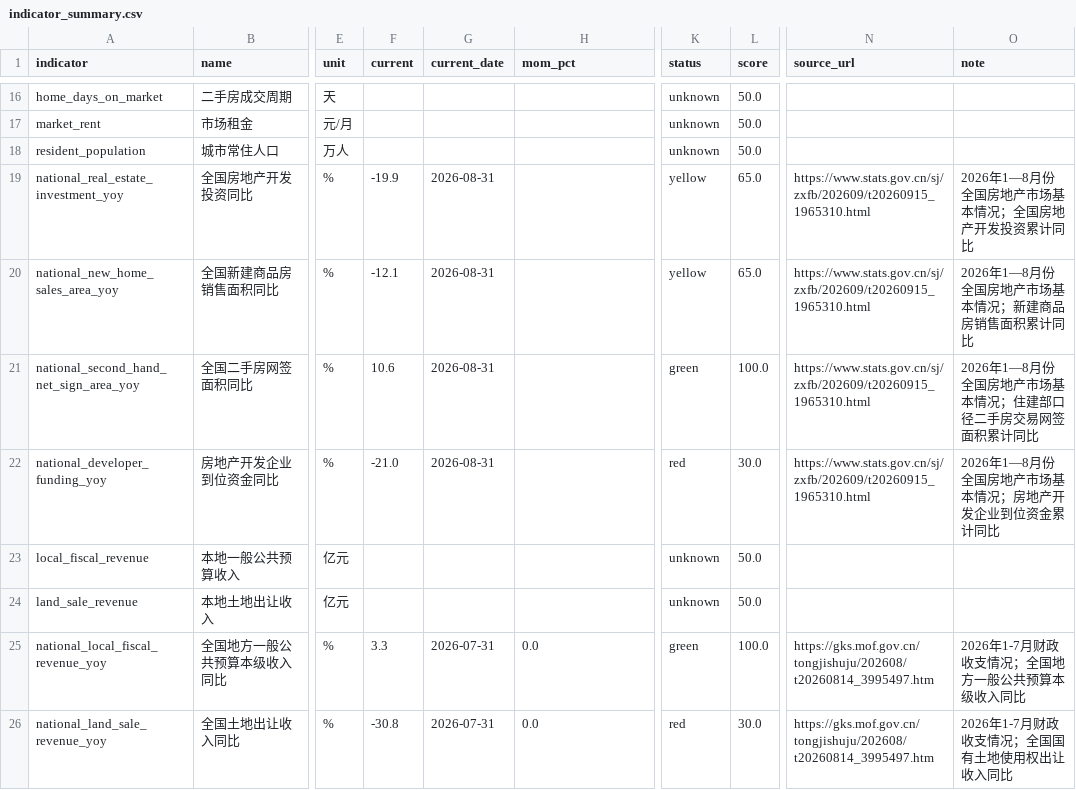
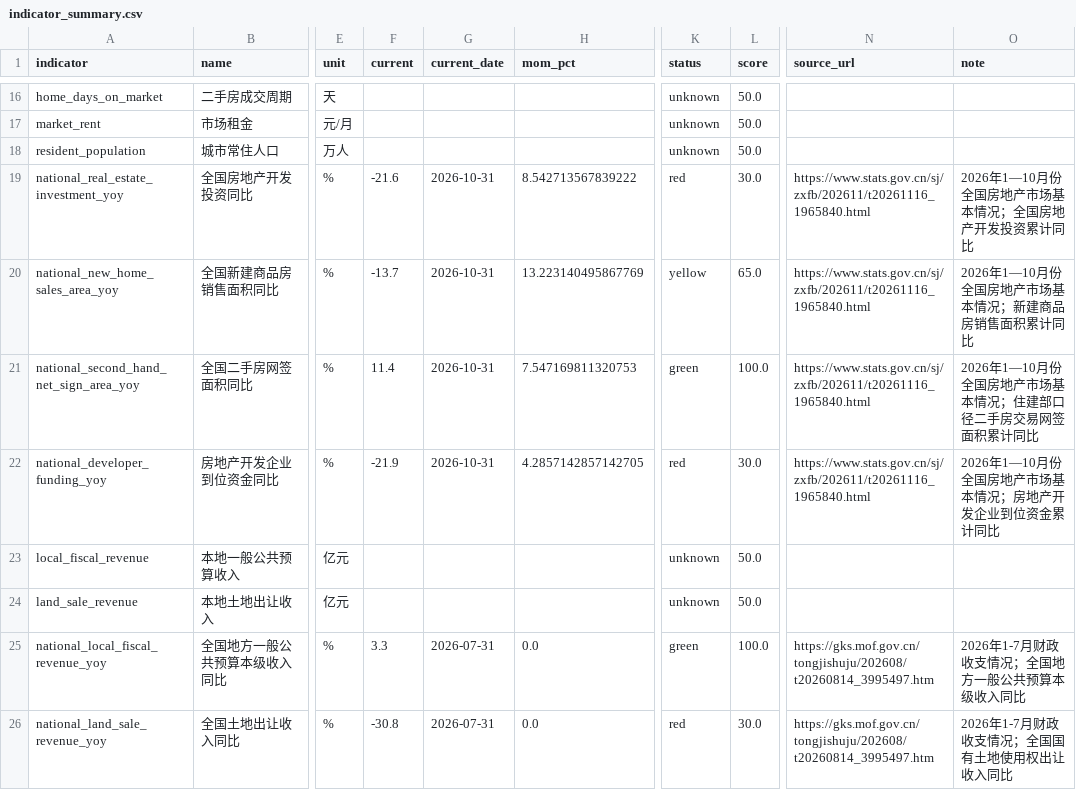
Before and after one commit to nameN0tNULL/family-economic-dashboard, a CSV file: dist/indicator_summary.csv, drawn as a sheet; only a part is shown, gaps mark what is left out; the diff covers the shown part only; the diff names each change by its address in the sheet, - before the commit and + after, or states it on an @@ line.

```diff
--- a/dist/indicator_summary.csv
+++ b/dist/indicator_summary.csv
-F19 (current): -19.9
+F19 (current): -21.6
-G19:G22 (current_date): 2026-08-31
+G19:G22 (current_date): 2026-10-31
-H19 (mom_pct): (empty)
+H19 (mom_pct): 8.542713567839222
-K19 (status): yellow
+K19 (status): red
-L19 (score): 65.0
+L19 (score): 30.0
-N19:N22 (source_url): https://www.stats.gov.cn/sj/zxfb/202609/t20260915_1965310.html
+N19:N22 (source_url): https://www.stats.gov.cn/sj/zxfb/202611/t20261116_1965840.html
-O19 (note): 2026年1—8月份全国房地产市场基本情况；全国房地产开发投资累计同比
+O19 (note): 2026年1—10月份全国房地产市场基本情况；全国房地产开发投资累计同比
-F20 (current): -12.1
+F20 (current): -13.7
-H20 (mom_pct): (empty)
+H20 (mom_pct): 13.223140495867769
-O20 (note): 2026年1—8月份全国房地产市场基本情况；新建商品房销售面积累计同比
+O20 (note): 2026年1—10月份全国房地产市场基本情况；新建商品房销售面积累计同比
-F21 (current): 10.6
+F21 (current): 11.4
-H21 (mom_pct): (empty)
+H21 (mom_pct): 7.547169811320753
-O21 (note): 2026年1—8月份全国房地产市场基本情况；住建部口径二手房交易网签面积累计同比
+O21 (note): 2026年1—10月份全国房地产市场基本情况；住建部口径二手房交易网签面积累计同比
-F22 (current): -21.0
+F22 (current): -21.9
-H22 (mom_pct): (empty)
+H22 (mom_pct): 4.2857142857142705
-O22 (note): 2026年1—8月份全国房地产市场基本情况；房地产开发企业到位资金累计同比
+O22 (note): 2026年1—10月份全国房地产市场基本情况；房地产开发企业到位资金累计同比
```
Also changed, not shown: 4 edited cells elsewhere in this file, data/housing_observations.csv, dist/dimension_summary.csv, 6 other files.
